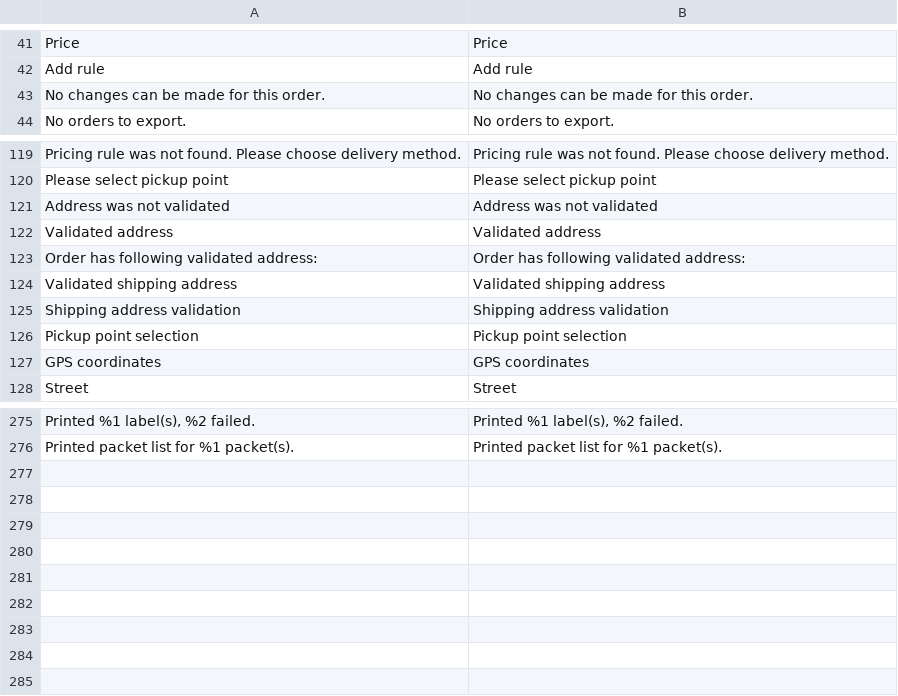
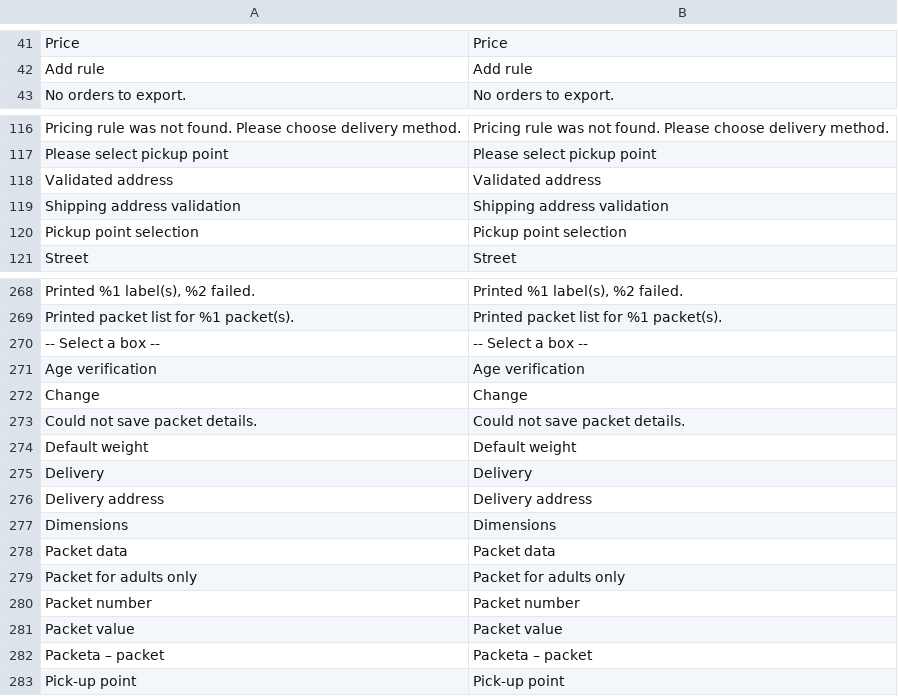
Before and after one commit to Zasilkovna/magento2, a CSV file: Packetery/Checkout/i18n/en_GB.csv, drawn as a sheet; only a part is shown, gaps mark what is left out; removed rows and columns are numbered as before the commit, all else as after; the diff covers the shown part only; the diff names each change by its address in the sheet, - before the commit and + after, or states it on an @@ line.

Commit message:
PES-2146: New Packet order detail, enable to set/send some attributes

```diff
--- a/Packetery/Checkout/i18n/en_GB.csv
+++ b/Packetery/Checkout/i18n/en_GB.csv
-row 43: No changes can be made for this order. | No changes can be made for this order.
-row 121: Address was not validated | Address was not validated
-row 123: Order has following validated address: | Order has following validated address:
-row 124: Validated shipping address | Validated shipping address
-row 127: GPS coordinates | GPS coordinates
+row 270: -- Select a box -- | -- Select a box --
+row 271: Age verification | Age verification
+row 272: Change | Change
+row 273: Could not save packet details. | Could not save packet details.
+row 274: Default weight | Default weight
+row 275: Delivery | Delivery
+row 276: Delivery address | Delivery address
+row 277: Dimensions | Dimensions
+row 278: Packet data | Packet data
+row 279: Packet for adults only | Packet for adults only
+row 280: Packet number | Packet number
+row 281: Packet value | Packet value
+row 282: Packeta – packet | Packeta – packet
+row 283: Pick-up point | Pick-up point
```
Also changed, not shown: 2 removed rows elsewhere in this file, Packetery/Checkout/i18n/cs_CZ.csv, Packetery/Checkout/i18n/sk_SK.csv, 42 other files.
